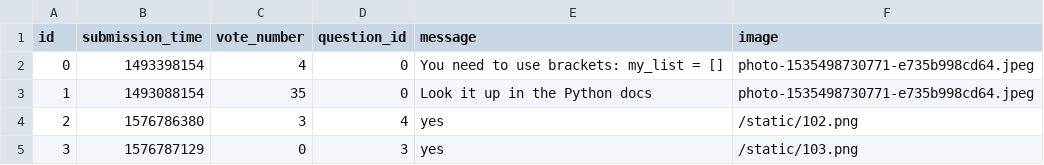
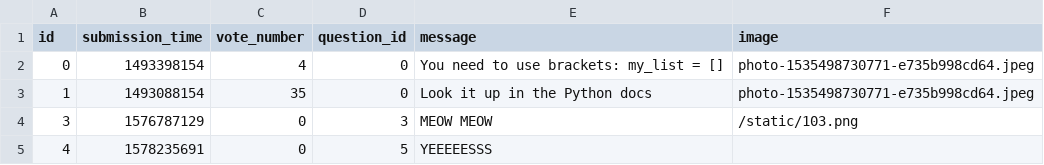
Before and after one commit to urbnzs/ask-mate-python, a CSV file: sample_data/answer.csv, drawn as a sheet.

```diff
--- a/sample_data/answer.csv
+++ b/sample_data/answer.csv
@@ -3,3 +3,3 @@ id,submission_time,vote_number,question_id,message,image
 1,1493088154,35,0,Look it up in the Python docs,photo-1535498730771-e735b998cd64.jpeg
-2,1576786380,3,4,yes,/static/102.png
-3,1576787129,0,3,yes,/static/103.png
+3,1576787129,0,3,MEOW MEOW,/static/103.png
+4,1578235691,0,5,YEEEEESSS,
```
Also changed, not shown: sample_data/question.csv, 38 other files.
